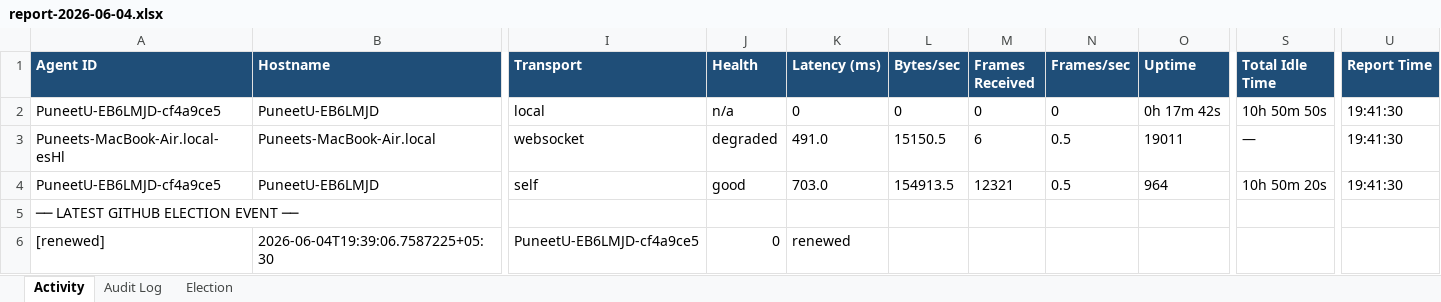
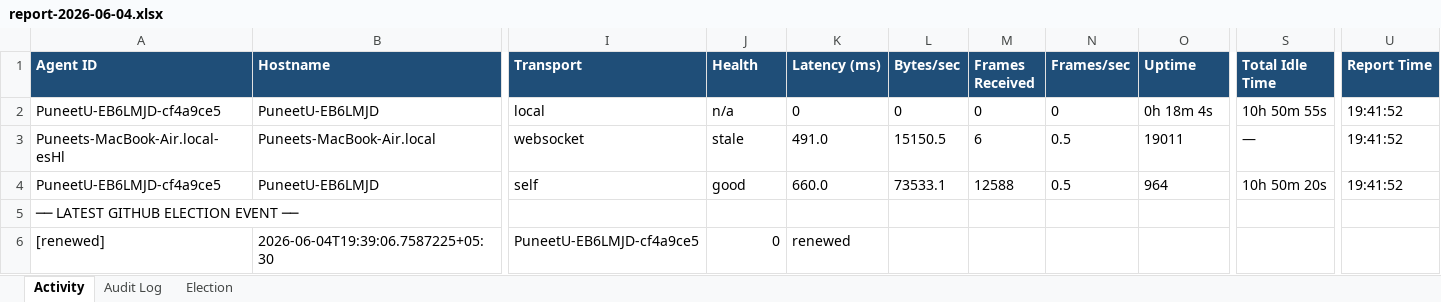
Before and after one commit to puniteswra-spec/PU, an Excel workbook: report-2026-06-04.xlsx, sheet Activity, drawn as a sheet; only a part is shown, gaps mark what is left out; values as stored, in another font and other column widths than the file's, no borders; the diff names each change by its address in the sheet, - before the commit and + after, or states it on an @@ line.

Commit message:
daily report 2026-06-04: 227 election events, 48 audit entries

```diff
--- a/report-2026-06-04.xlsx (sheet Activity)
+++ b/report-2026-06-04.xlsx (sheet Activity)
-O2 (Uptime): 0h 17m 42s
+O2 (Uptime): 0h 18m 4s
-S2 (Total Idle Time): 10h 50m 50s
+S2 (Total Idle Time): 10h 50m 55s
-U2:U4 (Report Time): 19:41:30
+U2:U4 (Report Time): 19:41:52
-J3 (Health): degraded
+J3 (Health): stale
-K4 (Latency (ms)): 703.0
+K4 (Latency (ms)): 660.0
-L4 (Bytes/sec): 154913.5
+L4 (Bytes/sec): 73533.1
-M4 (Frames Received): 12321
+M4 (Frames Received): 12588
```
Also changed, not shown: sheet Election.
